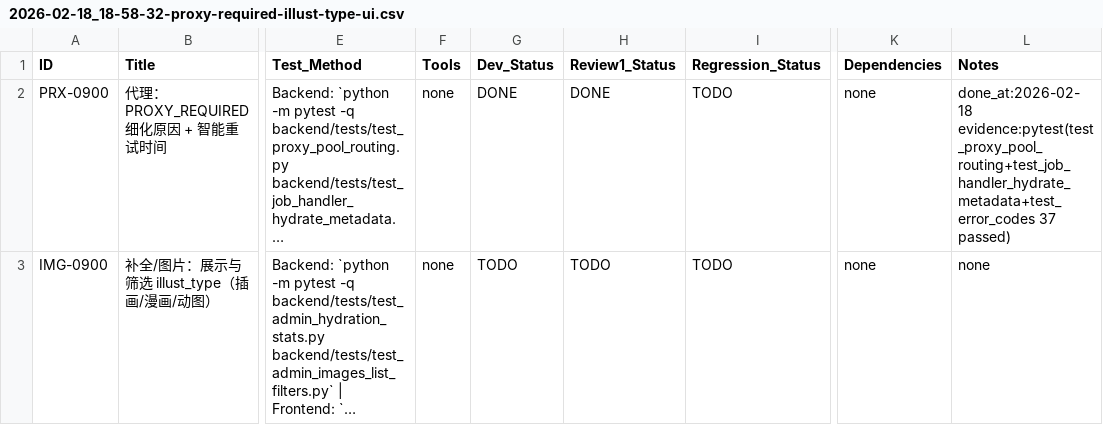
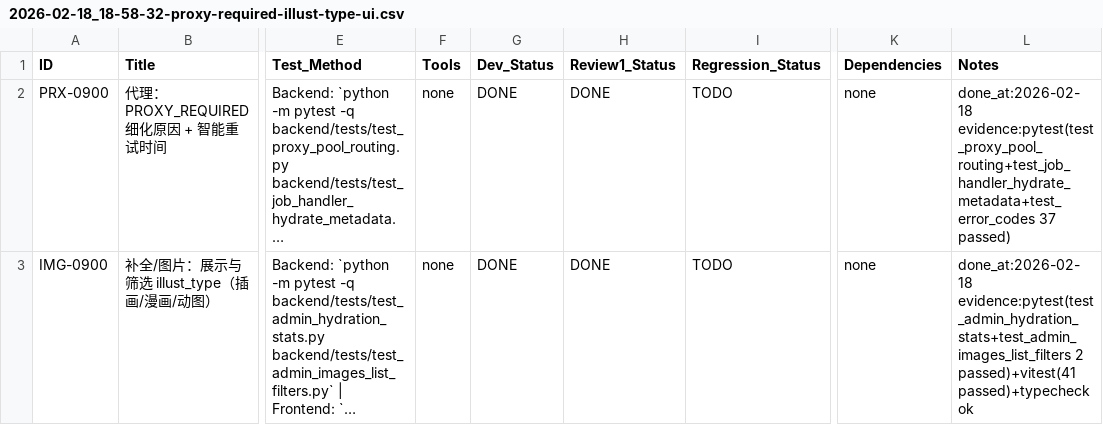
Before and after one commit to inliver233/random-mage, a CSV file: issues/2026-02-18_18-58-32-proxy-required-illust-type-ui.csv, drawn as a sheet; only a part is shown, gaps mark what is left out; long unchanged cells end in …; the diff names each change by its address in the sheet, - before the commit and + after, or states it on an @@ line.

Commit message:
[IMG-0900] 补全/图片：展示与筛选 illust_type（插画/漫画/动图）

```diff
--- a/issues/2026-02-18_18-58-32-proxy-required-illust-type-ui.csv
+++ b/issues/2026-02-18_18-58-32-proxy-required-illust-type-ui.csv
-G3 (Dev_Status): TODO
+G3 (Dev_Status): DONE
-H3 (Review1_Status): TODO
+H3 (Review1_Status): DONE
-L3 (Notes): none
+L3 (Notes): done_at:2026-02-18 evidence:pytest(test_admin_hydration_stats+test_admin_images_list_filters 2 passed)+vitest(41 passed)+typecheck ok
```
Also changed, not shown: 7 other files.
